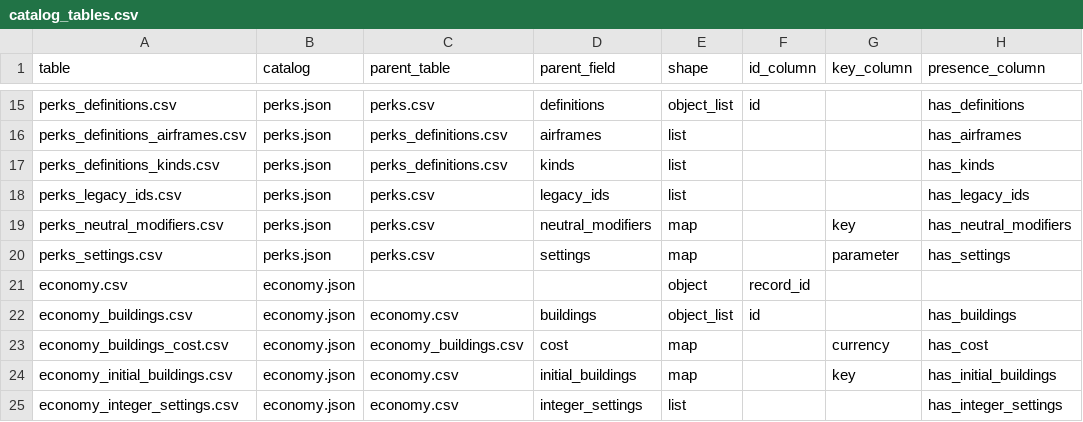
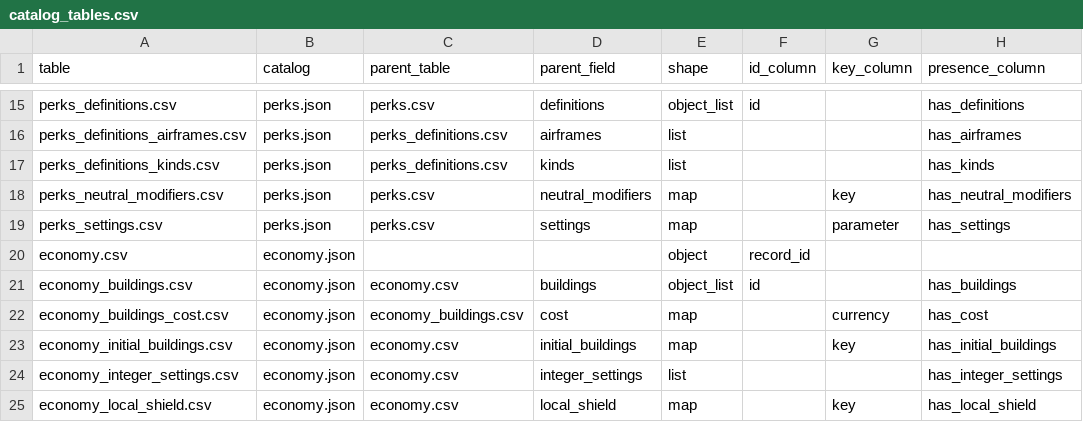
Before and after one commit to SaeruHikari/EarthDefense, a CSV file: data/domain/catalog_tables.csv, drawn as a sheet; only a part is shown, gaps mark what is left out; the shorter side is filled out with more unchanged rows.

Commit message:
Replace perk boss rewards with alien chip drops and purchases

```diff
--- a/data/domain/catalog_tables.csv
+++ b/data/domain/catalog_tables.csv
@@ -17,3 +17,2 @@ perks_definitions_airframes.csv,perks.json,perks_definitions.csv,airframes,list,
 perks_definitions_kinds.csv,perks.json,perks_definitions.csv,kinds,list,,,has_kinds
-perks_legacy_ids.csv,perks.json,perks.csv,legacy_ids,list,,,has_legacy_ids
 perks_neutral_modifiers.csv,perks.json,perks.csv,neutral_modifiers,map,,key,has_neutral_modifiers
```
Also changed, not shown: data/domain/perks_definitions.csv, data/domain/perks_settings.csv, 48 other files.
